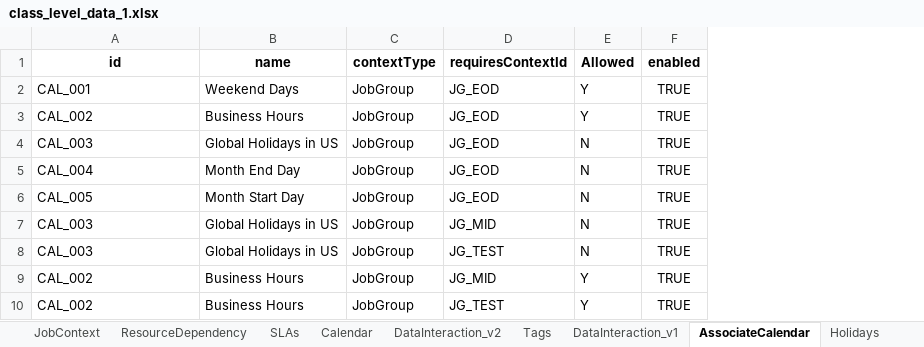
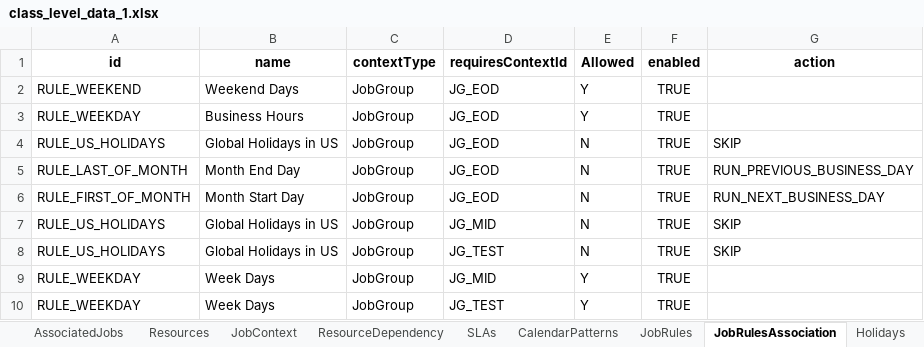
Before and after one commit to rohit051989/OpenAIAgents, an Excel workbook: KG/Batch_KG/sample_data/class_level_data_1.xlsx, sheet JobRulesAssociation, drawn as a sheet; values as stored, in another font and other column widths than the file's, no borders; the diff names each change by its address in the sheet, - before the commit and + after, or states it on an @@ line.

```diff
--- a/KG/Batch_KG/sample_data/class_level_data_1.xlsx (sheet JobRulesAssociation)
+++ b/KG/Batch_KG/sample_data/class_level_data_1.xlsx (sheet JobRulesAssociation)
-sheet tab: Calendar
+sheet tab: CalendarPatterns
-sheet tab: AssociateCalendar
+sheet tab: JobRulesAssociation
@@ sheet tab hidden: DataInteraction_v2 @@
@@ sheet tab hidden: DataInteraction_v1 @@
+sheet tab: JobRules
+column G (action), rows 4-8: SKIP | RUN_PREVIOUS_BUSINESS_DAY | RUN_NEXT_BUSINESS_DAY | SKIP | SKIP
-A2 (id): CAL_001
+A2 (id): RULE_WEEKEND
-A3 (id): CAL_002
+A3 (id): RULE_WEEKDAY
-A4 (id): CAL_003
+A4 (id): RULE_US_HOLIDAYS
-A5 (id): CAL_004
+A5 (id): RULE_LAST_OF_MONTH
-A6 (id): CAL_005
+A6 (id): RULE_FIRST_OF_MONTH
-A7:A8 (id): CAL_003
+A7:A8 (id): RULE_US_HOLIDAYS
-A9:A10 (id): CAL_002
+A9:A10 (id): RULE_WEEKDAY
-B9:B10 (name): Business Hours
+B9:B10 (name): Week Days
```
Also changed, not shown: sheet CalendarPatterns, sheet Holidays, sheet JobContext, sheet SLAs, sheet AssociatedJobs, sheet Resources, other sheet tabs, 7 other files.
